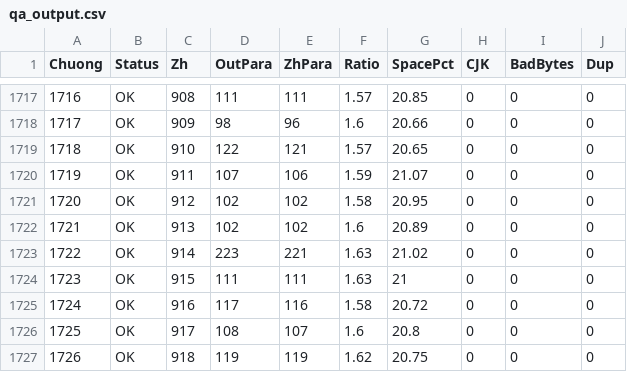
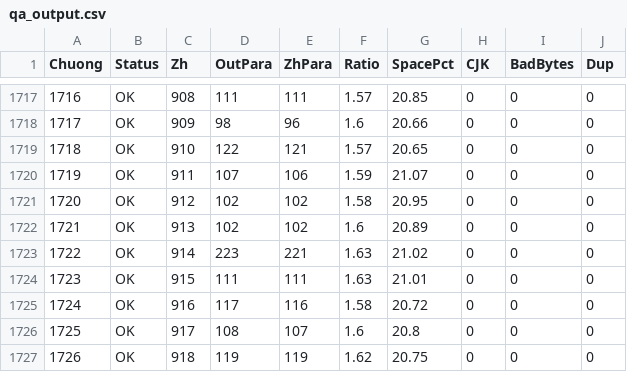
Before and after one commit to phuythanh/truyen-ma-phap-cong-nghiep, a CSV file: scratchpad/qa_output.csv, drawn as a sheet; only a part is shown, gaps mark what is left out.

```diff
--- a/scratchpad/qa_output.csv
+++ b/scratchpad/qa_output.csv
@@ -1723,3 +1723,3 @@
 "1722","OK","914","223","221","1.63","21.02","0","0","0"
-"1723","OK","915","111","111","1.63","21","0","0","0"
+"1723","OK","915","111","111","1.63","21.01","0","0","0"
 "1724","OK","916","117","116","1.58","20.72","0","0","0"
```
Also changed, not shown: memo/GLOSSARY.tsv, 1 other file.
